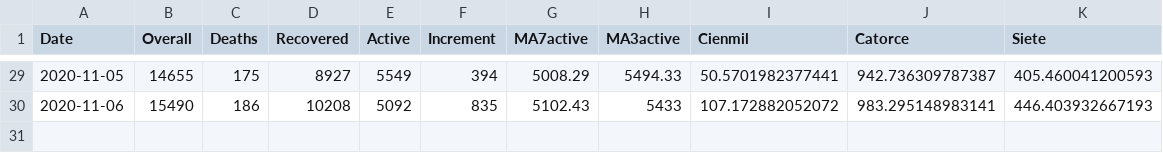
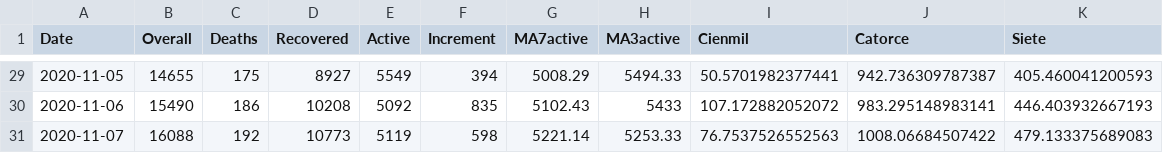
Before and after one commit to peelbox/KrakowCovid, a CSV file: data/MKrakow.csv, drawn as a sheet; only a part is shown, gaps mark what is left out; the diff names each change by its address in the sheet, - before the commit and + after, or states it on an @@ line.

```diff
--- a/data/MKrakow.csv
+++ b/data/MKrakow.csv
+row 31: 2020-11-07 | 16088 | 192 | 10773 | 5119 | 598 | 5221.14 | 5253.33 | 76.7537526552563 | 1008.06684507422 | 479.133375689083
```
Also changed, not shown: data/krakow.csv, 7 other files.
